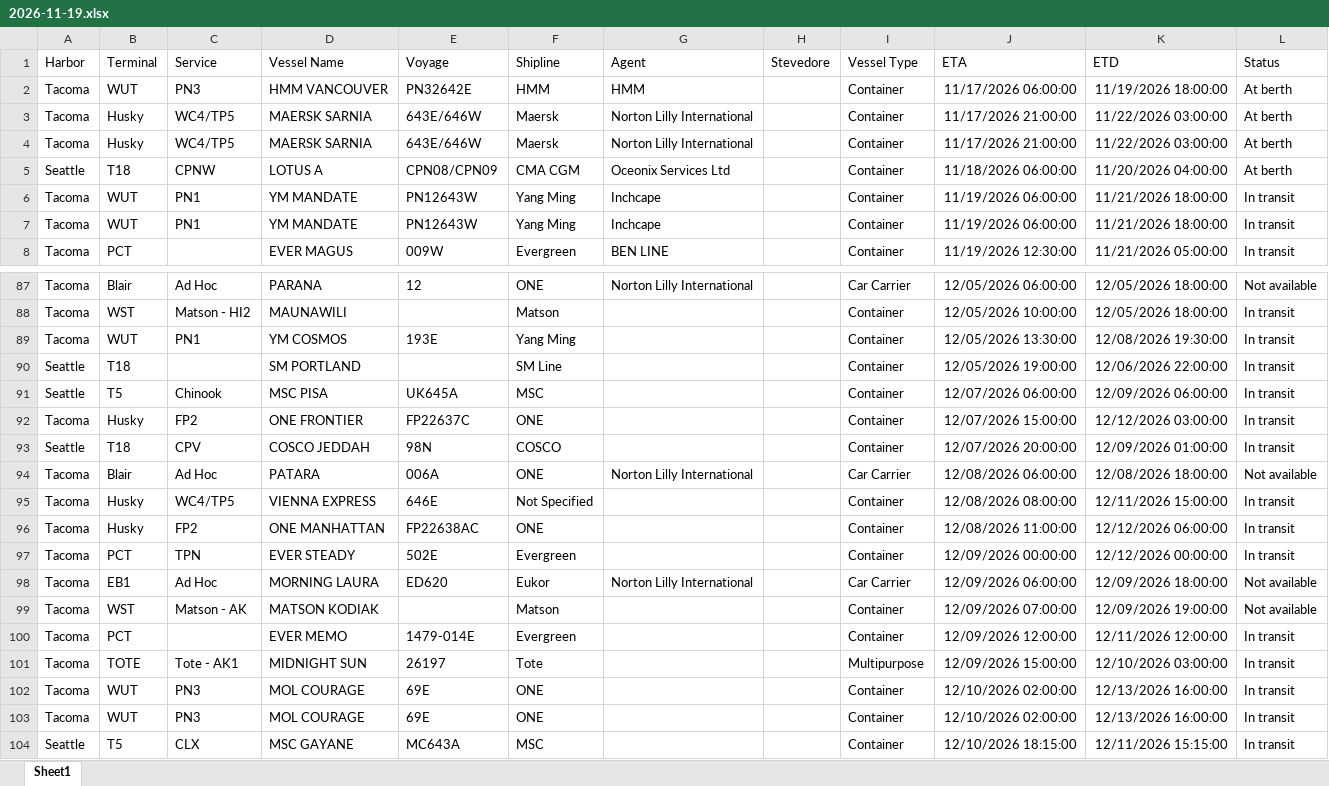
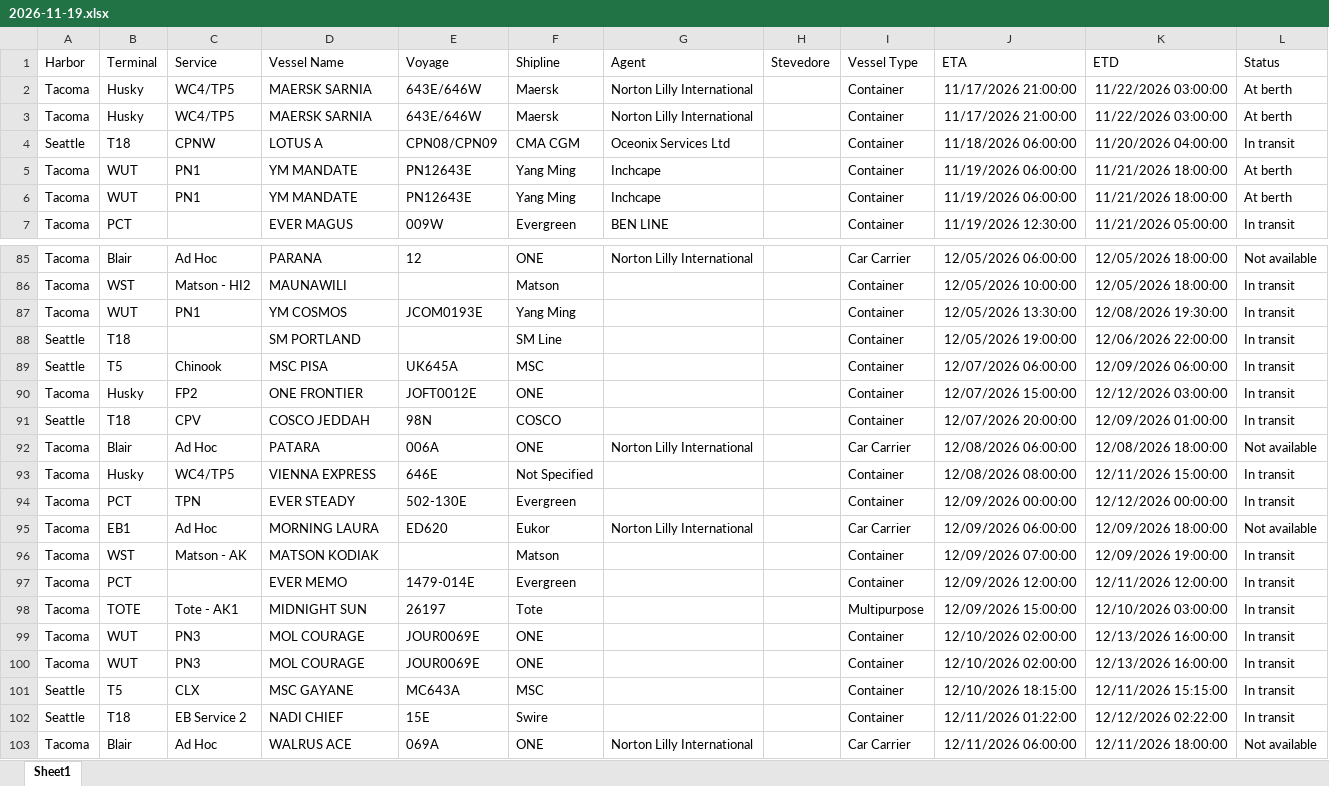
Before and after one commit to TheJoe1990/Ilwu, an Excel workbook: data/vessels/2026-11-19.xlsx, sheet Sheet1, drawn as a sheet; only a part is shown, gaps mark what is left out; the shorter side is filled out with more unchanged rows; values as stored, in another font and other column widths than the file's, no borders; table styles not drawn; removed rows and columns are numbered as before the commit, all else as after; the diff covers the shown part only; the diff names each change by its address in the sheet, - before the commit and + after, or states it on an @@ line.

```diff
--- a/data/vessels/2026-11-19.xlsx (sheet Sheet1)
+++ b/data/vessels/2026-11-19.xlsx (sheet Sheet1)
-row 2: Tacoma | WUT | PN3 | HMM VANCOUVER | PN32642E | HMM | HMM |  | Container | 11/17/2026 06:00:00 | 11/19/2026 18:00:00 | At berth
-L4 (Status): At berth
+L4 (Status): In transit
-E5:E6 (Voyage): PN12643W
+E5:E6 (Voyage): PN12643E
-L5:L6 (Status): In transit
+L5:L6 (Status): At berth
-E87 (Voyage): 193E
+E87 (Voyage): JCOM0193E
-E90 (Voyage): FP22637C
+E90 (Voyage): JOFT0012E
-row 96: Tacoma | Husky | FP2 | ONE MANHATTAN | FP22638AC | ONE |  |  | Container | 12/08/2026 11:00:00 | 12/12/2026 06:00:00 | In transit
-E94 (Voyage): 502E
+E94 (Voyage): 502-130E
-L96 (Status): Not available
+L96 (Status): In transit
-E99:E100 (Voyage): 69E
+E99:E100 (Voyage): JOUR0069E
```
Also changed, not shown: 1 removed row, 3 moved rows and 5 edited cells elsewhere in this sheet, 5 other files.
